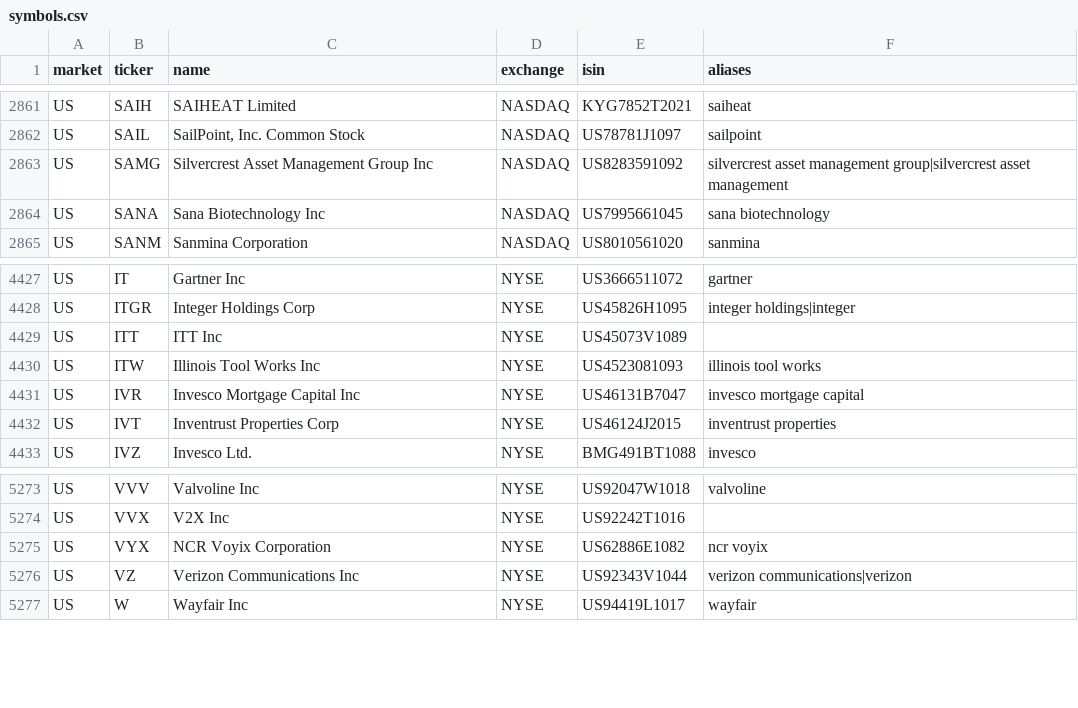
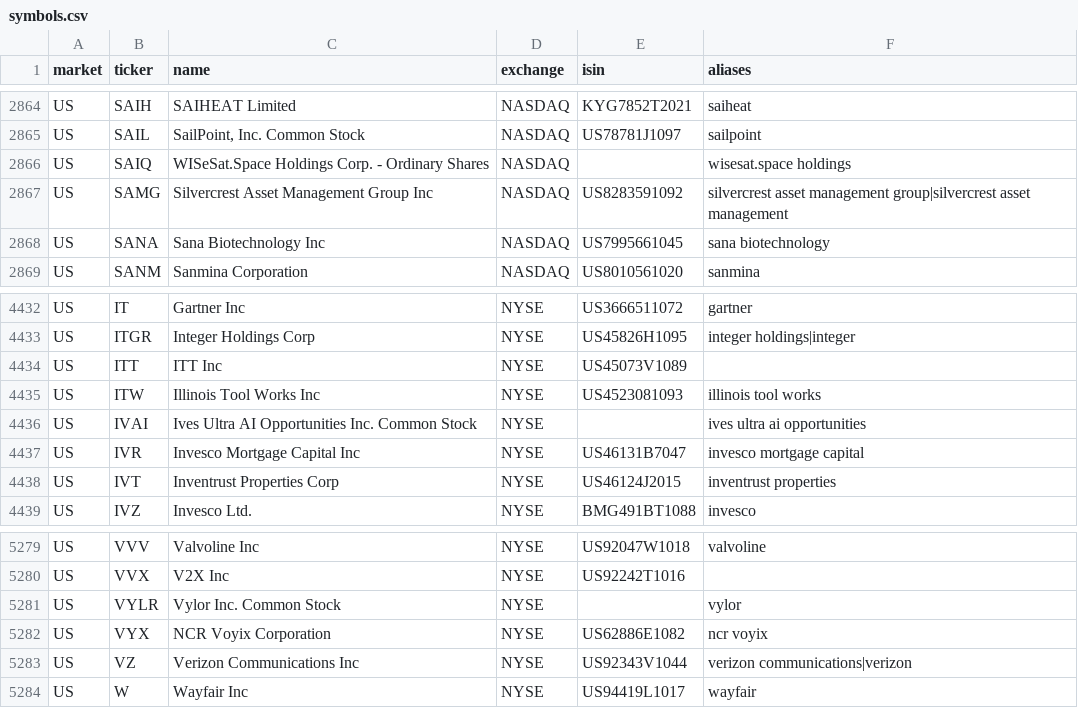
Before and after one commit to zekooo0/SayTrade, a CSV file: seed_data/symbols.csv, drawn as a sheet; only a part is shown, gaps mark what is left out; the diff covers the shown part only.

```diff
--- a/seed_data/symbols.csv
+++ b/seed_data/symbols.csv
@@ -2862,2 +2865,3 @@ US,SAIH,SAIHEAT Limited,NASDAQ,KYG7852T2021,saiheat
 US,SAIL,"SailPoint, Inc. Common Stock",NASDAQ,US78781J1097,sailpoint
+US,SAIQ,WISeSat.Space Holdings Corp. - Ordinary Shares,NASDAQ,,wisesat.space holdings
 US,SAMG,Silvercrest Asset Management Group Inc,NASDAQ,US8283591092,silvercrest asset management group|silvercrest asset management
@@ -4430,2 +4435,3 @@ US,ITT,ITT Inc,NYSE,US45073V1089,
 US,ITW,Illinois Tool Works Inc,NYSE,US4523081093,illinois tool works
+US,IVAI,Ives Ultra AI Opportunities Inc. Common Stock,NYSE,,ives ultra ai opportunities
 US,IVR,Invesco Mortgage Capital Inc,NYSE,US46131B7047,invesco mortgage capital
@@ -5274,2 +5280,3 @@ US,VVV,Valvoline Inc,NYSE,US92047W1018,valvoline
 US,VVX,V2X Inc,NYSE,US92242T1016,
+US,VYLR,Vylor Inc. Common Stock,NYSE,,vylor
 US,VYX,NCR Voyix Corporation,NYSE,US62886E1082,ncr voyix
```
Also changed, not shown: 7 added rows and 4 removed rows elsewhere in this file, seed_data/symbol_aliases.csv, 1 other file.
